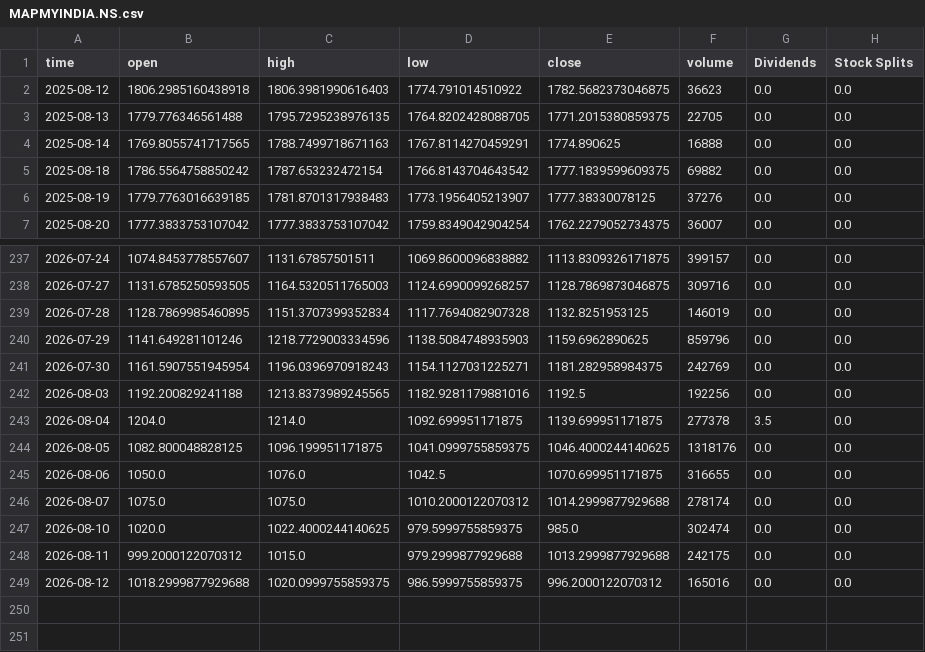
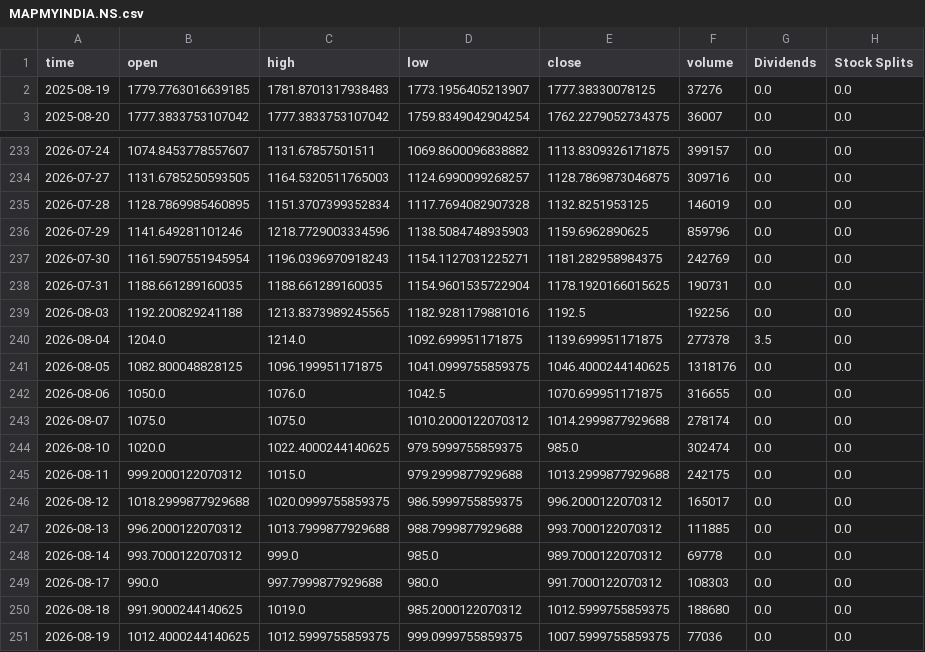
Before and after one commit to h4x-Shivam/Kairos, a CSV file: kairos-engine/cache/MAPMYINDIA.NS.csv, drawn as a sheet; only a part is shown, gaps mark what is left out.

```diff
--- a/kairos-engine/cache/MAPMYINDIA.NS.csv
+++ b/kairos-engine/cache/MAPMYINDIA.NS.csv
@@ -1,6 +1,2 @@
 time,open,high,low,close,volume,Dividends,Stock Splits
-2025-08-12,1806.2985160438918,1806.3981990616403,1774.791014510922,1782.5682373046875,36623,0.0,0.0
-2025-08-13,1779.776346561488,1795.7295238976135,1764.8202428088705,1771.2015380859375,22705,0.0,0.0
-2025-08-14,1769.8055741717565,1788.7499718671163,1767.8114270459291,1774.890625,16888,0.0,0.0
-2025-08-18,1786.5564758850242,1787.653232472154,1766.8143704643542,1777.1839599609375,69882,0.0,0.0
 2025-08-19,1779.7763016639185,1781.8701317938483,1773.1956405213907,1777.38330078125,37276,0.0,0.0
@@ -241,2 +237,3 @@ time,open,high,low,close,volume,Dividends,Stock Splits
 2026-07-30,1161.5907551945954,1196.0396970918243,1154.1127031225271,1181.282958984375,242769,0.0,0.0
+2026-07-31,1188.661289160035,1188.661289160035,1154.9601535722904,1178.1920166015625,190731,0.0,0.0
 2026-08-03,1192.200829241188,1213.8373989245565,1182.9281179881016,1192.5,192256,0.0,0.0
@@ -248,2 +245,7 @@ time,open,high,low,close,volume,Dividends,Stock Splits
 2026-08-11,999.2000122070312,1015.0,979.2999877929688,1013.2999877929688,242175,0.0,0.0
-2026-08-12,1018.2999877929688,1020.0999755859375,986.5999755859375,996.2000122070312,165016,0.0,0.0
+2026-08-12,1018.2999877929688,1020.0999755859375,986.5999755859375,996.2000122070312,165017,0.0,0.0
+2026-08-13,996.2000122070312,1013.7999877929688,988.7999877929688,993.7000122070312,111885,0.0,0.0
+2026-08-14,993.7000122070312,999.0,985.0,989.7000122070312,69778,0.0,0.0
+2026-08-17,990.0,997.7999877929688,980.0,991.7000122070312,108303,0.0,0.0
+2026-08-18,991.9000244140625,1019.0,985.2000122070312,1012.5999755859375,188680,0.0,0.0
+2026-08-19,1012.4000244140625,1012.5999755859375,999.0999755859375,1007.5999755859375,77036,0.0,0.0
```
Also changed, not shown: kairos-engine/cache/ETERNAL.NS.csv, kairos-engine/cache/IREDA.NS.csv, 16 other files.
